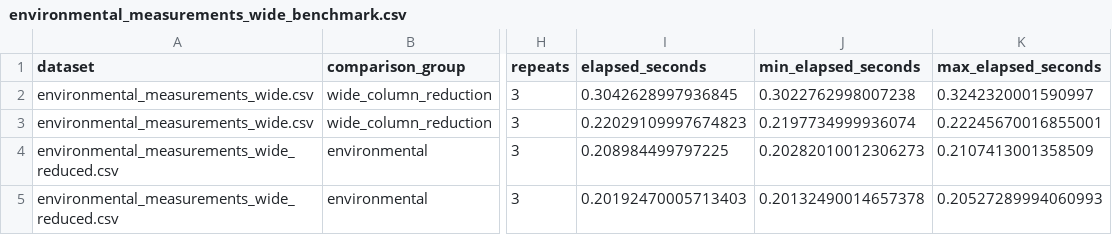
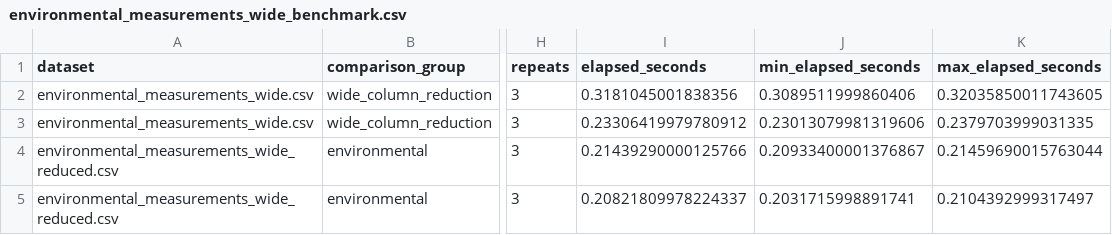
Before and after one commit to SJoubert0002/MMA3001-Project, a CSV file: derived/environmental_measurements_wide_benchmark.csv, drawn as a sheet; only a part is shown, gaps mark what is left out; the diff names each change by its address in the sheet, - before the commit and + after, or states it on an @@ line.

```diff
--- a/derived/environmental_measurements_wide_benchmark.csv
+++ b/derived/environmental_measurements_wide_benchmark.csv
-I2 (elapsed_seconds): 0.3042628997936845
+I2 (elapsed_seconds): 0.3181045001838356
-J2 (min_elapsed_seconds): 0.3022762998007238
+J2 (min_elapsed_seconds): 0.3089511999860406
-K2 (max_elapsed_seconds): 0.3242320001590997
+K2 (max_elapsed_seconds): 0.32035850011743605
-I3 (elapsed_seconds): 0.22029109997674823
+I3 (elapsed_seconds): 0.23306419979780912
-J3 (min_elapsed_seconds): 0.2197734999936074
+J3 (min_elapsed_seconds): 0.23013079981319606
-K3 (max_elapsed_seconds): 0.22245670016855001
+K3 (max_elapsed_seconds): 0.2379703999031335
-I4 (elapsed_seconds): 0.208984499797225
+I4 (elapsed_seconds): 0.21439290000125766
-J4 (min_elapsed_seconds): 0.20282010012306273
+J4 (min_elapsed_seconds): 0.20933400001376867
-K4 (max_elapsed_seconds): 0.2107413001358509
+K4 (max_elapsed_seconds): 0.21459690015763044
-I5 (elapsed_seconds): 0.20192470005713403
+I5 (elapsed_seconds): 0.20821809978224337
-J5 (min_elapsed_seconds): 0.20132490014657378
+J5 (min_elapsed_seconds): 0.2031715998891741
-K5 (max_elapsed_seconds): 0.20527289994060993
+K5 (max_elapsed_seconds): 0.2104392999317497
```
Also changed, not shown: derived/environmental_measurements_wide_validation.csv, derived/preprocessing_benchmark.csv, 7 other files.
